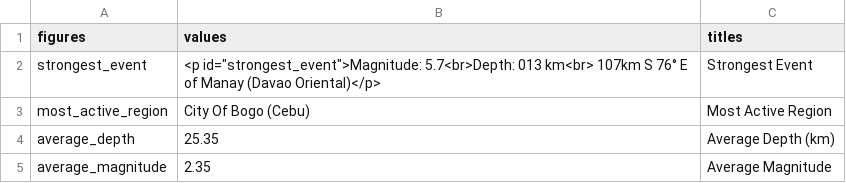
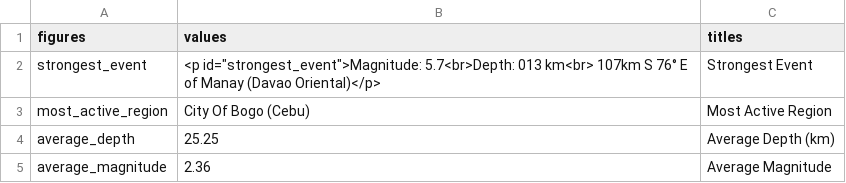
Before and after one commit to Waytii/chamthesleeptalker, a CSV file: earthquake_summary_stats.csv, drawn as a sheet.

```diff
--- a/earthquake_summary_stats.csv
+++ b/earthquake_summary_stats.csv
@@ -3,3 +3,3 @@ strongest_event,"<p id=""strongest_event"">Magnitude: 5.7<br>Depth: 013 km<br> 1
 most_active_region,City Of Bogo (Cebu),Most Active Region
-average_depth,25.35,Average Depth (km)
-average_magnitude,2.35,Average Magnitude
+average_depth,25.25,Average Depth (km)
+average_magnitude,2.36,Average Magnitude
```
Also changed, not shown: earthquakes.csv, earthquakes_past_24_hours.csv, 5 other files.
